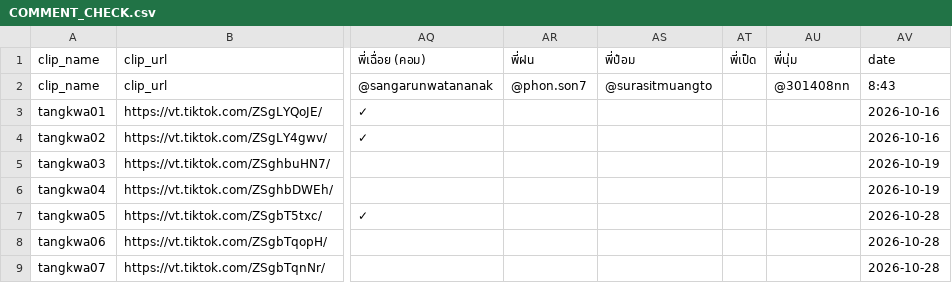
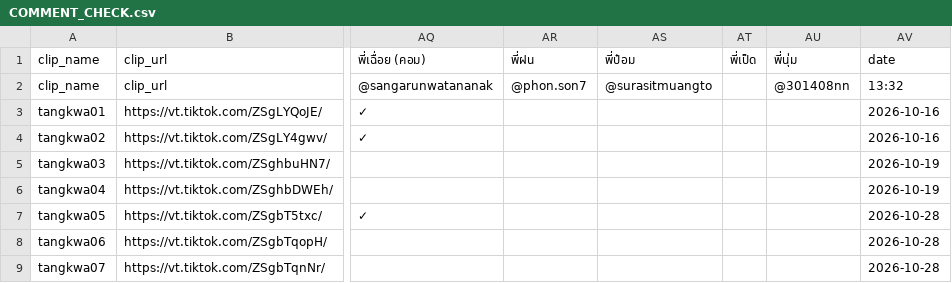
Before and after one commit to it-stm/tiktok, a CSV file: COMMENT_CHECK.csv, drawn as a sheet; only a part is shown, gaps mark what is left out; the diff names each change by its address in the sheet, - before the commit and + after, or states it on an @@ line.

Commit message:
Update TikTok comment report

```diff
--- a/COMMENT_CHECK.csv
+++ b/COMMENT_CHECK.csv
-AV2: 8:43
+AV2: 13:32
```
